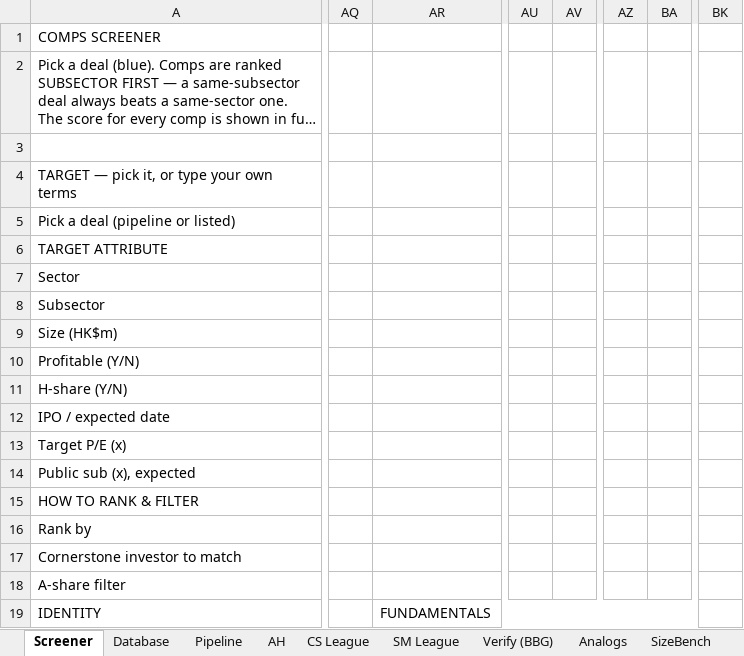
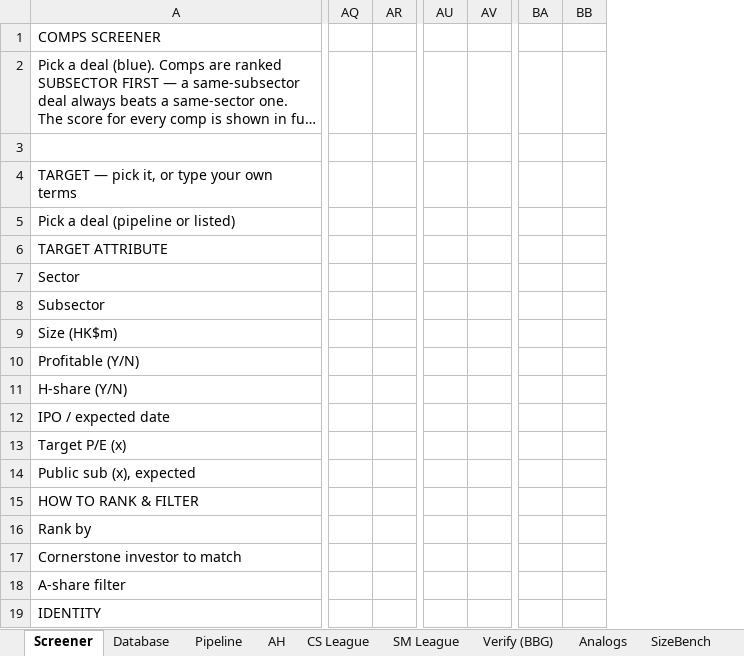
Before and after one commit to kennytam-code/code, an Excel workbook: _ipo_db/TO_NOMURA/HK_IPO_Database_v1.xlsx, sheet Screener, drawn as a sheet; only a part is shown, gaps mark what is left out; long unchanged cells end in …; values as stored, in another font and other column widths than the file's, no cell formats; charts and pictures and conditional formats not drawn; removed rows and columns are numbered as before the commit, all else as after; the diff covers the shown part only; the diff names each change by its address in the sheet, - before the commit and + after, or states it on an @@ line.

```diff
--- a/_ipo_db/TO_NOMURA/HK_IPO_Database_v1.xlsx (sheet Screener)
+++ b/_ipo_db/TO_NOMURA/HK_IPO_Database_v1.xlsx (sheet Screener)
-column AQ, empty
-column AR, row 19: FUNDAMENTALS
+column AQ, empty
+column AR, empty
-column AU, empty
-column AV, empty
+column AU, empty
+column AV, empty
-column AZ, empty
-column BA, empty
+column BA, empty
+column BB, empty
-column BK, empty
```
Also changed, not shown: 2 added columns, 57 edited cells and merged cells elsewhere in this sheet, sheet Calc (scoring engine), sheet BBG Verify, sheet Database, cell formats, 1 other file.
